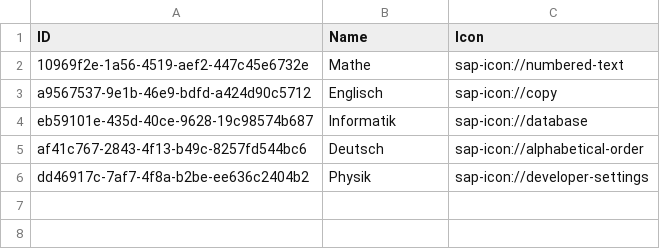
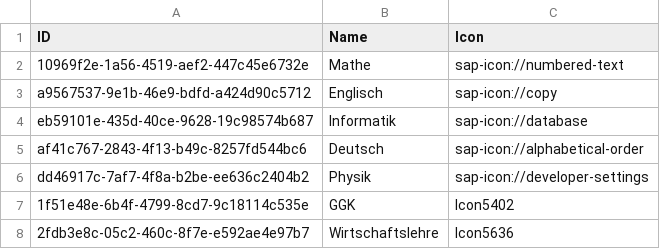
Before and after one commit to johannes-kolbe/BOGYHSS202403, a CSV file: db/data/BrainBoost-Fach.csv, drawn as a sheet.

```diff
--- a/db/data/BrainBoost-Fach.csv
+++ b/db/data/BrainBoost-Fach.csv
@@ -6 +6,3 @@ af41c767-2843-4f13-b49c-8257fd544bc6;Deutsch;sap-icon://alphabetical-order
 dd46917c-7af7-4f8a-b2be-ee636c2404b2;Physik;sap-icon://developer-settings
+1f51e48e-6b4f-4799-8cd7-9c18114c535e;GGK;Icon5402
+2fdb3e8c-05c2-460c-8f7e-e592ae4e97b7;Wirtschaftslehre;Icon5636
```
Also changed, not shown: db/data/BrainBoost-Lehrer.csv, db/data/BrainBoost-Lernstoff.csv, 2 other files.
